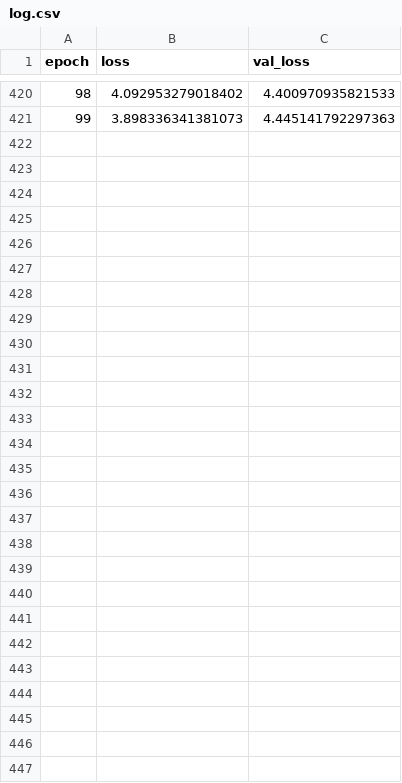
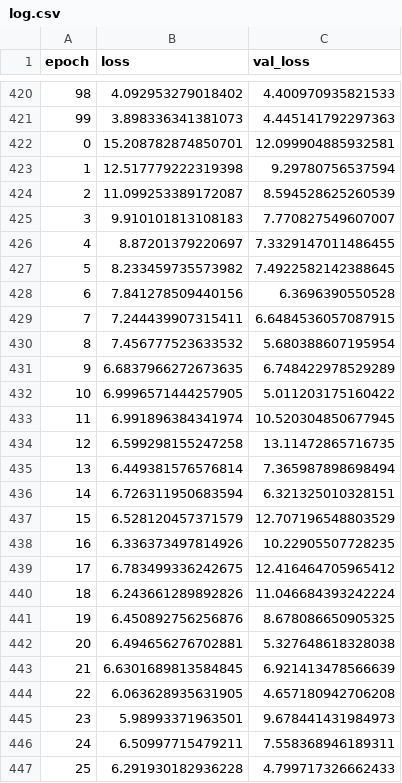
Before and after one commit to RentadroneCL/Photovoltaic_Fault_Detector, a CSV file: log.csv, drawn as a sheet; only a part is shown, gaps mark what is left out.

Commit message:
DataExcel to XML

```diff
--- a/log.csv
+++ b/log.csv
@@ -421 +421,27 @@ epoch,loss,val_loss
 99,3.898336341381073,4.445141792297363
+0,15.208782874850701,12.099904885932581
+1,12.517779222319398,9.29780756537594
+2,11.099253389172087,8.594528625260539
+3,9.910101813108183,7.770827549607007
+4,8.87201379220697,7.3329147011486455
+5,8.233459735573982,7.4922582142388645
+6,7.841278509440156,6.3696390550528
+7,7.244439907315411,6.6484536057087915
+8,7.456777523633532,5.680388607195954
+9,6.6837966272673635,6.748422978529289
+10,6.9996571444257905,5.011203175160422
+11,6.991896384341974,10.520304850677945
+12,6.599298155247258,13.11472865716735
+13,6.449381576576814,7.365987898698494
+14,6.726311950683594,6.321325010328151
+15,6.528120457371579,12.707196548803529
+16,6.336373497814926,10.22905507728235
+17,6.783499336242675,12.416464705965412
+18,6.243661289892826,11.046684393242224
+19,6.450892756256876,8.678086650905325
+20,6.494656276702881,5.327648618328038
+21,6.6301689813584845,6.921413478566639
+22,6.063628935631905,4.657180942706208
+23,5.98993371963501,9.678441431984973
+24,6.50997715479211,7.558368946189311
+25,6.291930182936228,4.799717326662433
```
Also changed, not shown: 6 other files.
